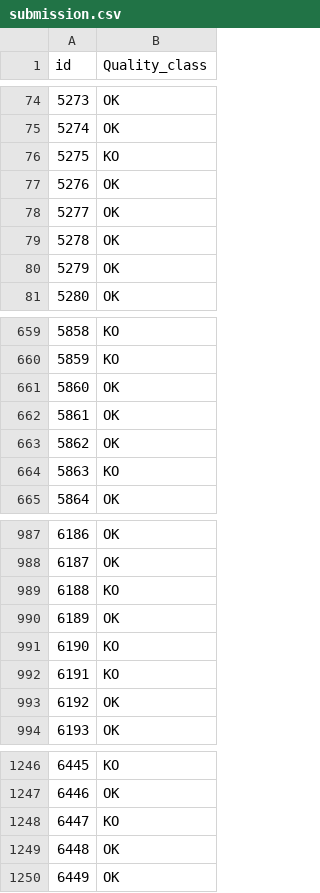
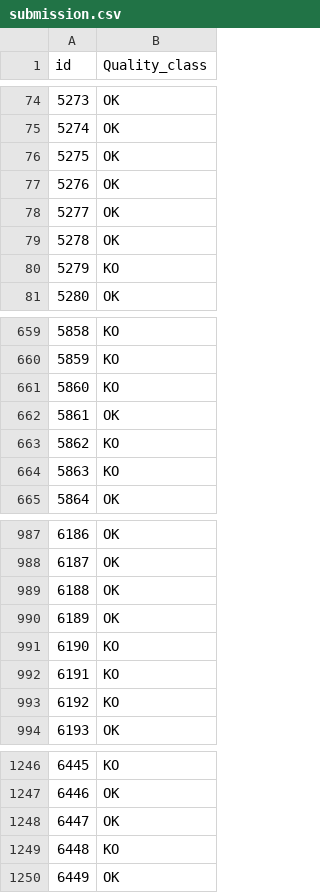
Before and after one commit to afonsolince06/Machine_Learning_Project, a CSV file: submission.csv, drawn as a sheet; only a part is shown, gaps mark what is left out; the diff covers the shown part only.

```diff
--- a/submission.csv
+++ b/submission.csv
@@ -75,3 +75,3 @@ id,Quality_class
 5274,OK
-5275,KO
+5275,OK
 5276,OK
@@ -79,3 +79,3 @@ id,Quality_class
 5278,OK
-5279,OK
+5279,KO
 5280,OK
@@ -660,5 +660,5 @@ id,Quality_class
 5859,KO
-5860,OK
+5860,KO
 5861,OK
-5862,OK
+5862,KO
 5863,KO
@@ -988,3 +988,3 @@ id,Quality_class
 6187,OK
-6188,KO
+6188,OK
 6189,OK
@@ -992,3 +992,3 @@ id,Quality_class
 6191,KO
-6192,OK
+6192,KO
 6193,OK
@@ -1247,4 +1247,4 @@ id,Quality_class
 6446,OK
-6447,KO
-6448,OK
+6447,OK
+6448,KO
 6449,OK
```
Also changed, not shown: 25 edited cells elsewhere in this file, 5 other files.
